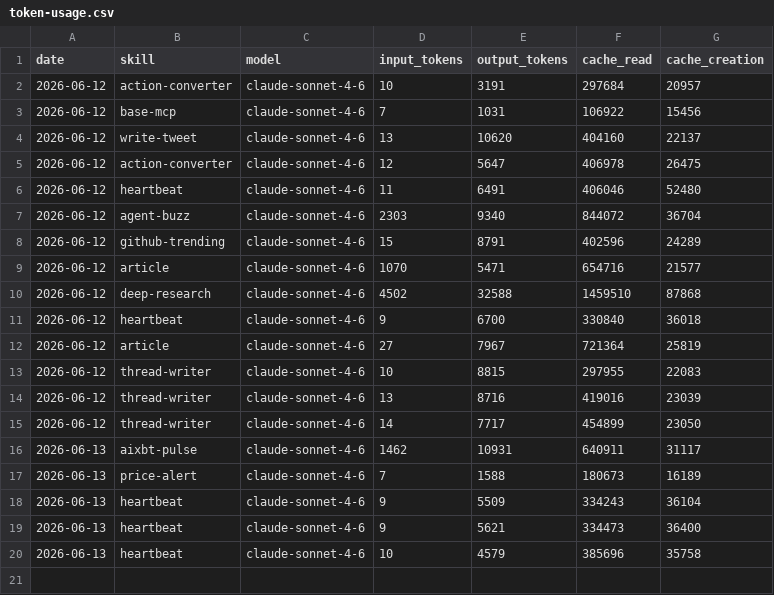
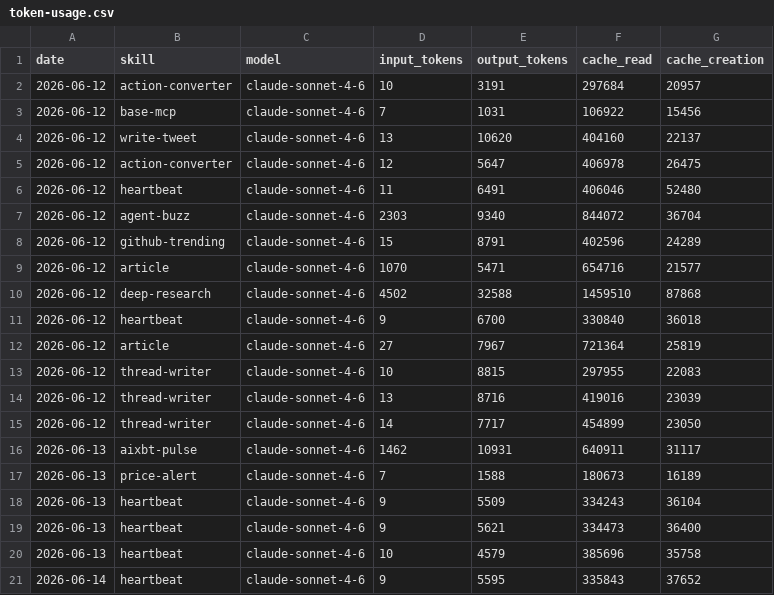
Before and after one commit to aeoncity-hub/my-aeon, a CSV file: memory/token-usage.csv, drawn as a sheet; the diff names each change by its address in the sheet, - before the commit and + after, or states it on an @@ line.

Commit message:
chore(heartbeat): auto-commit 2026-06-14

```diff
--- a/memory/token-usage.csv
+++ b/memory/token-usage.csv
+row 21: 2026-06-14 | heartbeat | claude-sonnet-4-6 | 9 | 5595 | 335843 | 37652
```
Also changed, not shown: 3 other files.
